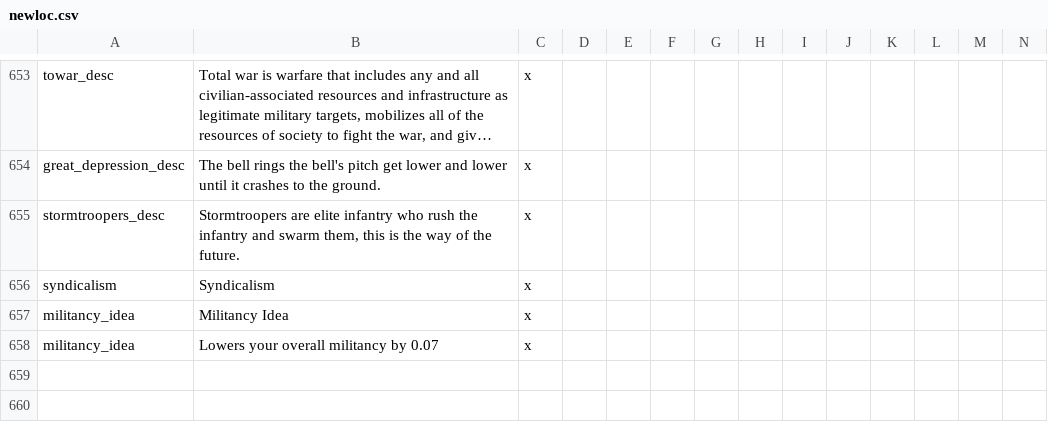
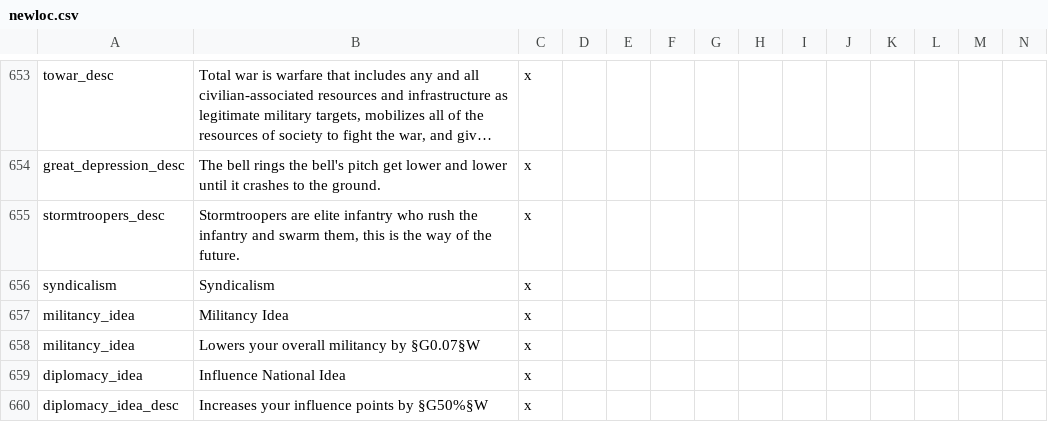
Before and after one commit to Mercury25426/MPVictoriaUniversalis-, a CSV file: localisation/newloc.csv, drawn as a sheet; only a part is shown, gaps mark what is left out; long unchanged cells end in …; rows hold the shown columns only; the diff names each change by its address in the sheet, - before the commit and + after, or states it on an @@ line.

```diff
--- a/localisation/newloc.csv
+++ b/localisation/newloc.csv
-B658: Lowers your overall militancy by 0.07
+B658: Lowers your overall militancy by §G0.07§W
+row 659: diplomacy_idea | Influence National Idea | x
+row 660: diplomacy_idea_desc | Increases your influence points by §G50%§W | x
```
Also changed, not shown: 8 other files.
